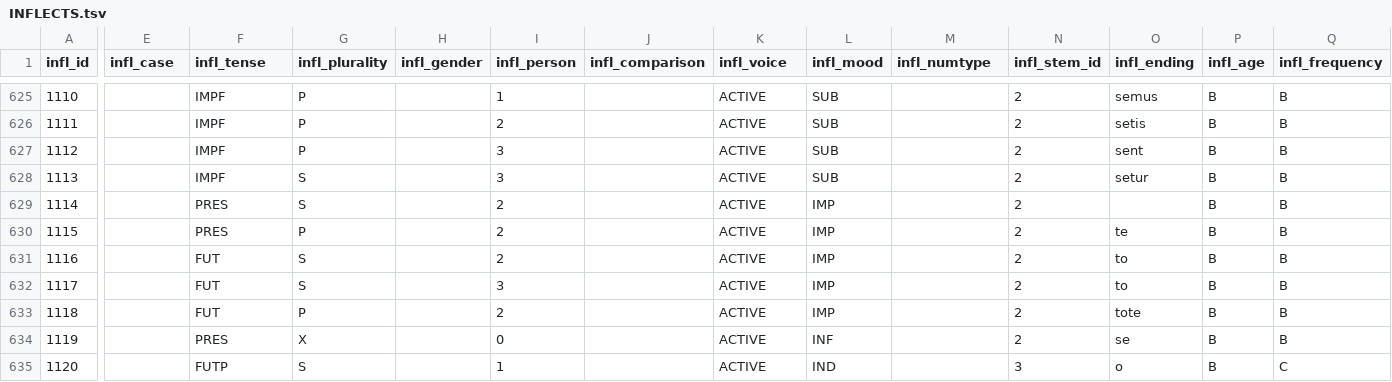
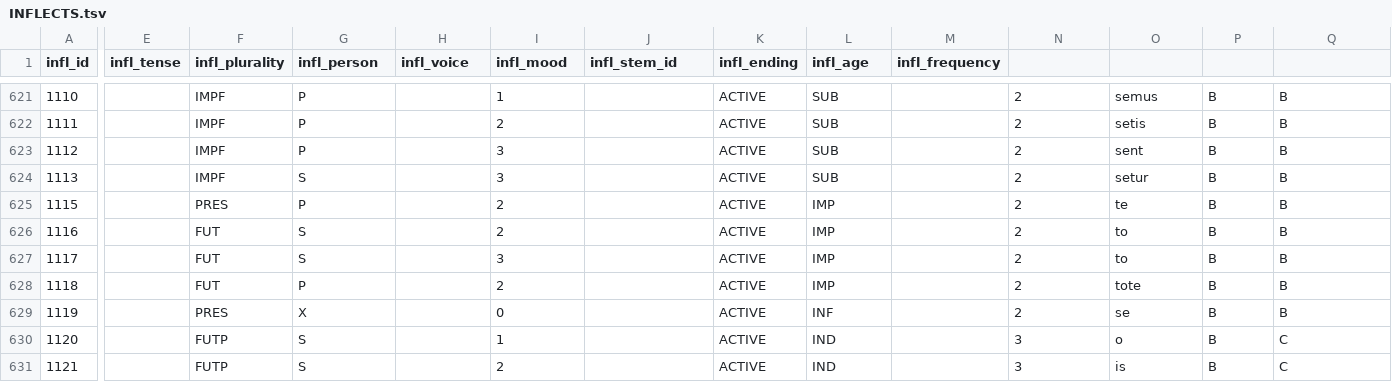
Before and after one commit to yamoca/PyWORDS, a TSV file: pywords/data/INFLECTS.tsv, drawn as a sheet; only a part is shown, gaps mark what is left out; the shorter side is filled out with more unchanged rows; rows hold the shown columns only; the diff covers the shown part only; the diff names each change by its address in the sheet, - before the commit and + after, or states it on an @@ line.

```diff
--- a/pywords/data/INFLECTS.tsv
+++ b/pywords/data/INFLECTS.tsv
-E1: infl_case
+E1: infl_tense
-F1: infl_tense
+F1: infl_plurality
-G1: infl_plurality
+G1: infl_person
-H1: infl_gender
+H1: infl_voice
-I1: infl_person
+I1: infl_mood
-J1: infl_comparison
+J1: infl_stem_id
-K1: infl_voice
+K1: infl_ending
-L1: infl_mood
+L1: infl_age
-M1: infl_numtype
+M1: infl_frequency
-N1: infl_stem_id
+N1: (empty)
-O1: infl_ending
+O1: (empty)
-P1: infl_age
+P1: (empty)
-Q1: infl_frequency
+Q1: (empty)
-row 629: 1114 |  | PRES | S |  | 2 |  | ACTIVE | IMP |  | 2 |  | B | B
```
Also changed, not shown: 6 removed rows elsewhere in this file, 3 other files.
